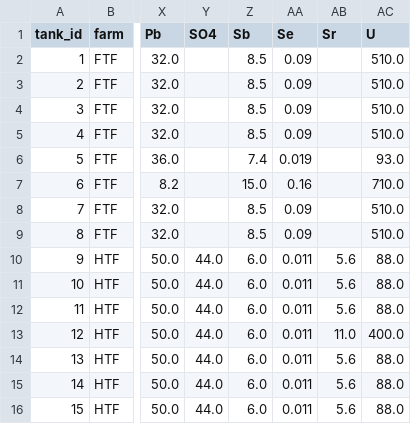
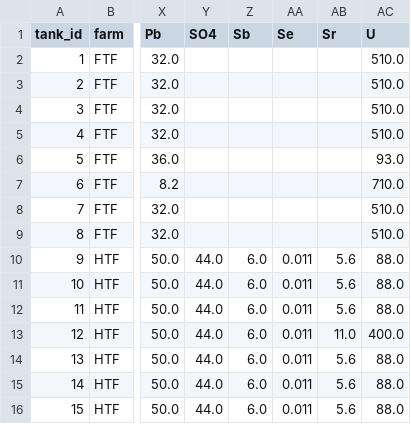
Before and after one commit to aspen8494/srs-tank-waste-database, a CSV file: data_processed/wide_chem_assigned.csv, drawn as a sheet; only a part is shown, gaps mark what is left out; the diff covers the shown part only; the diff names each change by its address in the sheet, - before the commit and + after, or states it on an @@ line.

```diff
--- a/data_processed/wide_chem_assigned.csv
+++ b/data_processed/wide_chem_assigned.csv
-Z2:Z5 (Sb): 8.5
+Z2:Z5 (Sb): (empty)
-AA2:AA5 (Se): 0.09
+AA2:AA5 (Se): (empty)
-Z6 (Sb): 7.4
+Z6 (Sb): (empty)
-AA6 (Se): 0.019
+AA6 (Se): (empty)
-Z7 (Sb): 15.0
+Z7 (Sb): (empty)
-AA7 (Se): 0.16
+AA7 (Se): (empty)
-Z8:Z9 (Sb): 8.5
+Z8:Z9 (Sb): (empty)
-AA8:AA9 (Se): 0.09
+AA8:AA9 (Se): (empty)
```
Also changed, not shown: 36 edited cells elsewhere in this file, data_processed/wide_rad_assigned.csv, 22 other files.
